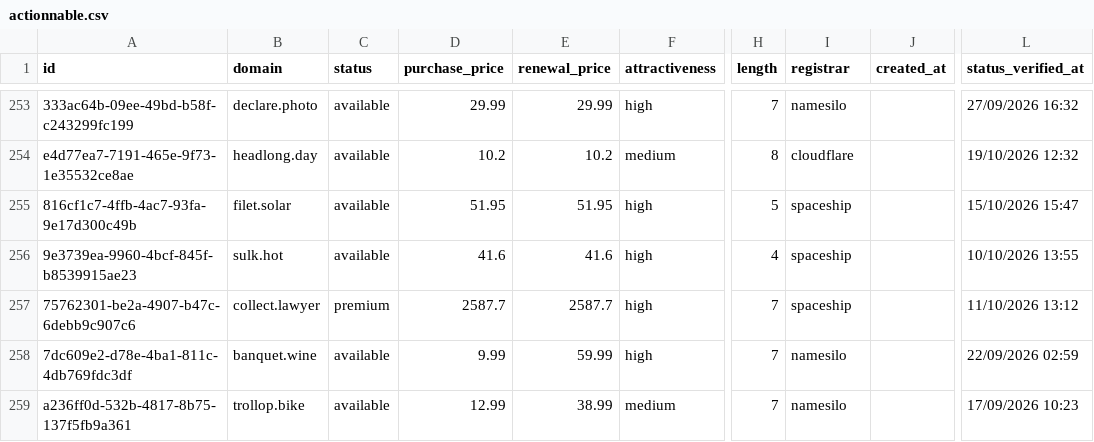
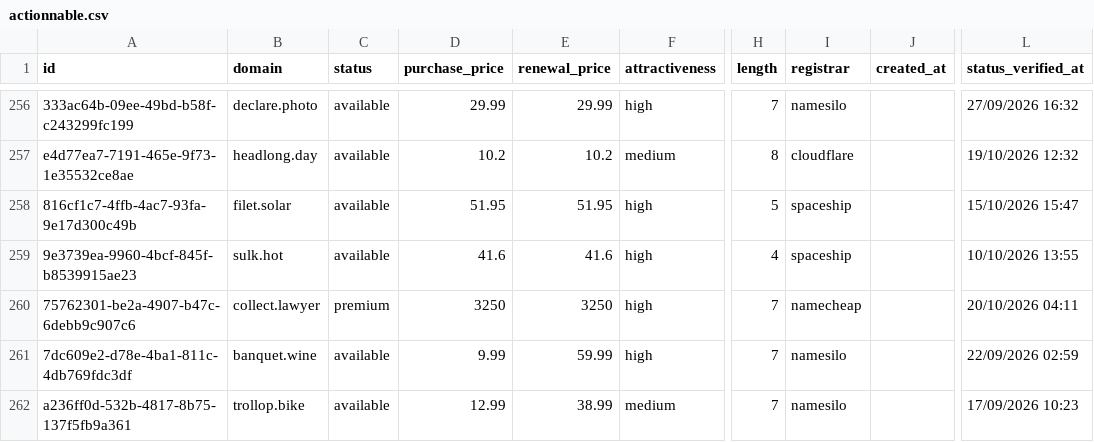
Before and after one commit to UniqueDomains/actionnable-oneword-domains, a CSV file: actionnable.csv, drawn as a sheet; only a part is shown, gaps mark what is left out; addresses are those after the commit; the diff covers the shown part only; the diff names each change by its address in the sheet, - before the commit and + after, or states it on an @@ line.

```diff
--- a/actionnable.csv
+++ b/actionnable.csv
-D260 (purchase_price): 2587.7
+D260 (purchase_price): 3250
-E260 (renewal_price): 2587.7
+E260 (renewal_price): 3250
-I260 (registrar): spaceship
+I260 (registrar): namecheap
-L260 (status_verified_at): 11/10/2026 13:12
+L260 (status_verified_at): 20/10/2026 04:11
```
Also changed, not shown: 7 added rows, 7 removed rows and 7 edited cells elsewhere in this file, 4 other files.
